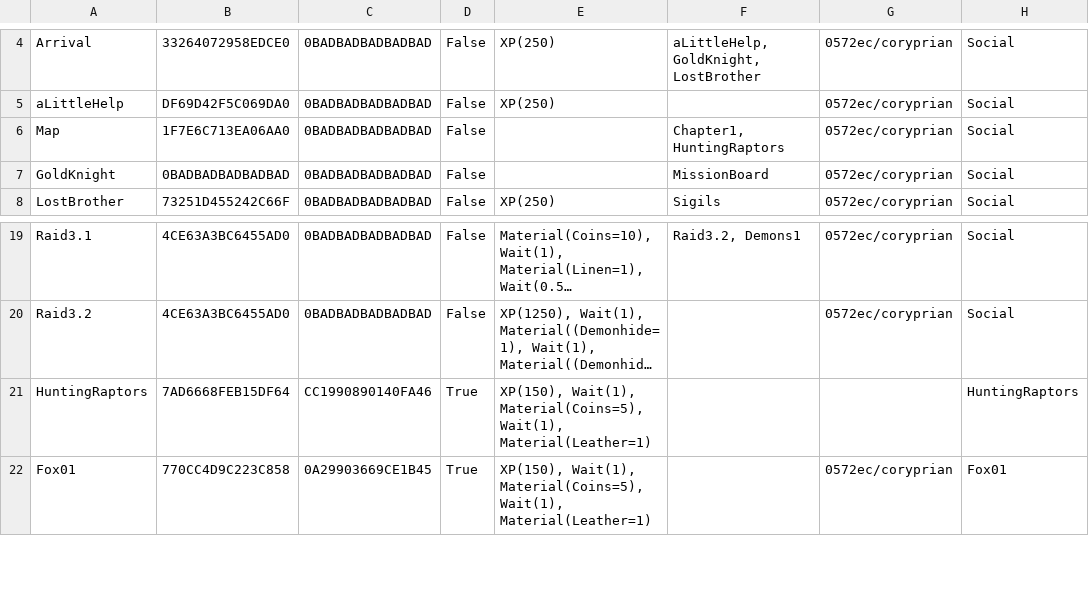
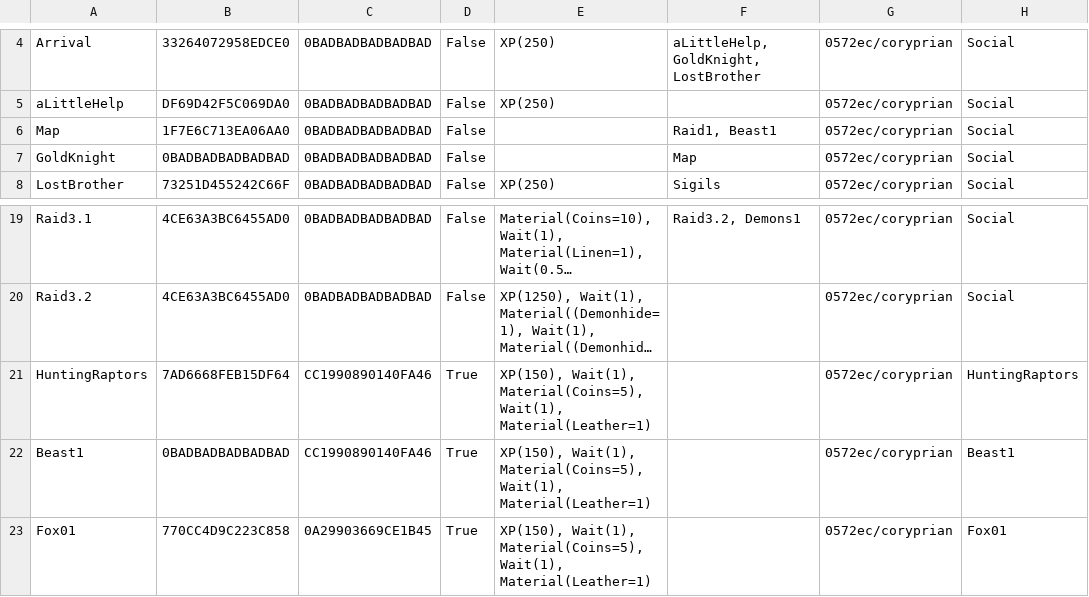
Before and after one commit to Kibrisli/CoryPrian, a CSV file: Framework/Data/DataTables/QuestMetadata.csv, drawn as a sheet; only a part is shown, gaps mark what is left out; long unchanged cells end in …; the diff names each change by its address in the sheet, - before the commit and + after, or states it on an @@ line.

```diff
--- a/Framework/Data/DataTables/QuestMetadata.csv
+++ b/Framework/Data/DataTables/QuestMetadata.csv
-F6: Chapter1, HuntingRaptors
+F6: Raid1, Beast1
-F7: MissionBoard
+F7: Map
-G21: (empty)
+G21: 0572ec/coryprian
+row 22: Beast1 | 0BADBADBADBADBAD | CC1990890140FA46 | True | XP(150), Wait(1), Material(Coins=5), Wait(1), Material(Leather=1) |  | 0572ec/coryprian | Beast1
```
Also changed, not shown: Framework/Data/DataTables/QuestObjectives.csv, Framework/Data/DataTables/Talking Heads.csv, 12 other files.
